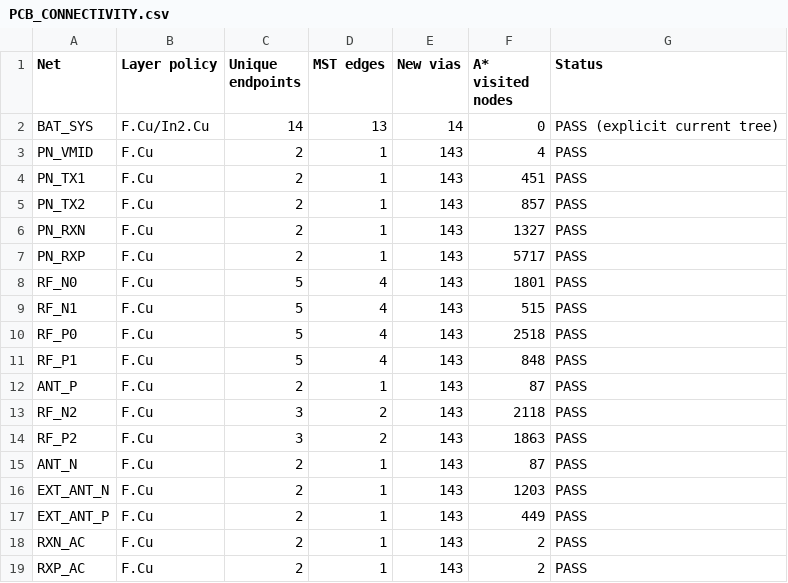
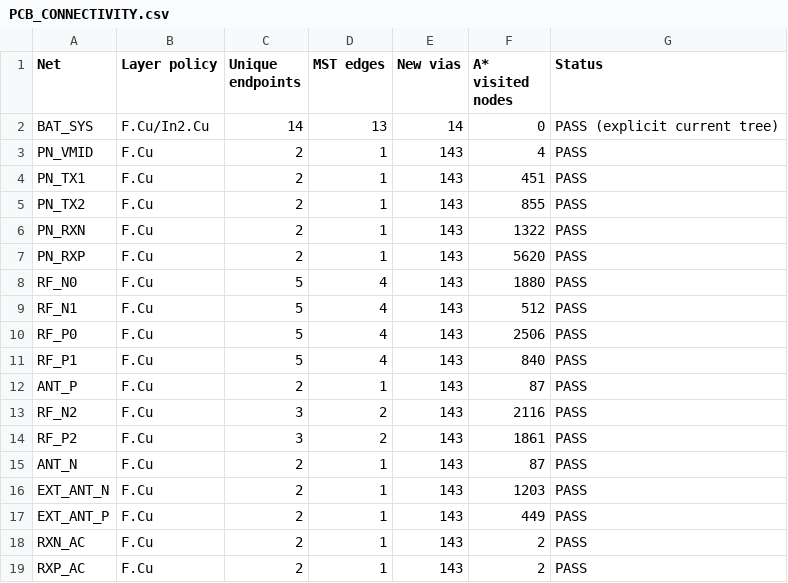
Before and after one commit to xuxian2102/autolock, a CSV file: reports/PCB_CONNECTIVITY.csv, drawn as a sheet; only a part is shown; the diff covers the shown part only.

```diff
--- a/reports/PCB_CONNECTIVITY.csv
+++ b/reports/PCB_CONNECTIVITY.csv
@@ -4,12 +4,12 @@ PN_VMID,F.Cu,2,1,143,4,PASS
 PN_TX1,F.Cu,2,1,143,451,PASS
-PN_TX2,F.Cu,2,1,143,857,PASS
-PN_RXN,F.Cu,2,1,143,1327,PASS
-PN_RXP,F.Cu,2,1,143,5717,PASS
-RF_N0,F.Cu,5,4,143,1801,PASS
-RF_N1,F.Cu,5,4,143,515,PASS
-RF_P0,F.Cu,5,4,143,2518,PASS
-RF_P1,F.Cu,5,4,143,848,PASS
+PN_TX2,F.Cu,2,1,143,855,PASS
+PN_RXN,F.Cu,2,1,143,1322,PASS
+PN_RXP,F.Cu,2,1,143,5620,PASS
+RF_N0,F.Cu,5,4,143,1880,PASS
+RF_N1,F.Cu,5,4,143,512,PASS
+RF_P0,F.Cu,5,4,143,2506,PASS
+RF_P1,F.Cu,5,4,143,840,PASS
 ANT_P,F.Cu,2,1,143,87,PASS
-RF_N2,F.Cu,3,2,143,2118,PASS
-RF_P2,F.Cu,3,2,143,1863,PASS
+RF_N2,F.Cu,3,2,143,2116,PASS
+RF_P2,F.Cu,3,2,143,1861,PASS
 ANT_N,F.Cu,2,1,143,87,PASS
```
Also changed, not shown: 41 edited cells elsewhere in this file, 47 other files.
